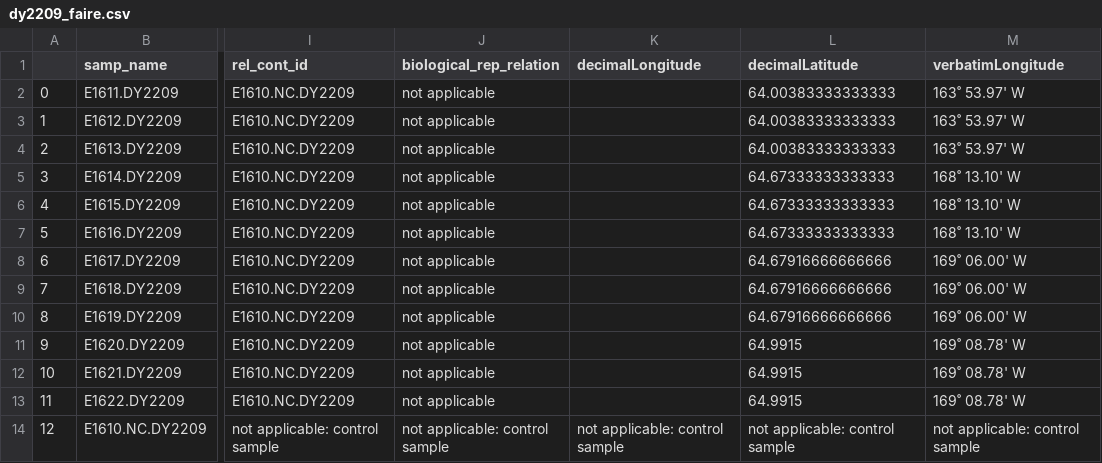
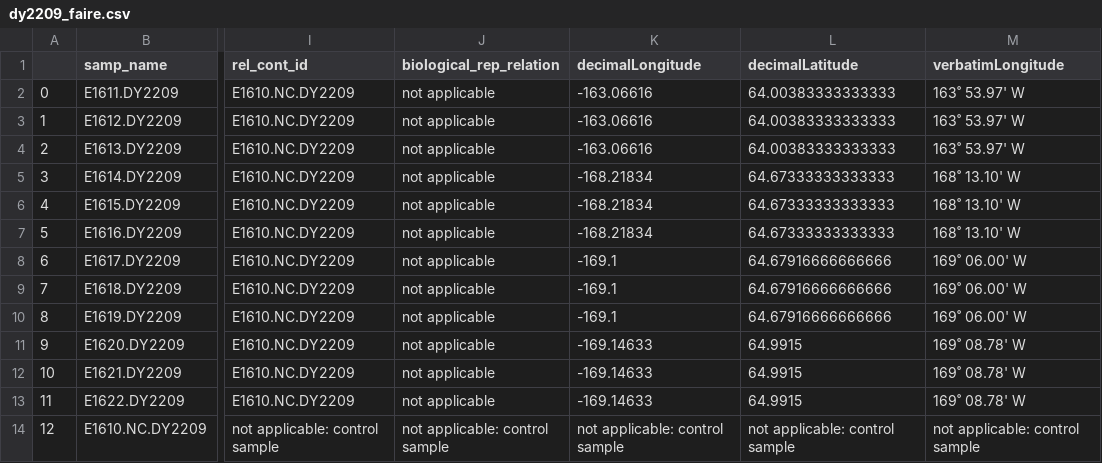
Before and after one commit to NOAA-PMEL/FAIRe-Mapping, a CSV file: projects/EcoFoci/dy2209/data/dy2209_faire.csv, drawn as a sheet; only a part is shown, gaps mark what is left out; the diff names each change by its address in the sheet, - before the commit and + after, or states it on an @@ line.

```diff
--- a/projects/EcoFoci/dy2209/data/dy2209_faire.csv
+++ b/projects/EcoFoci/dy2209/data/dy2209_faire.csv
-K2:K4 (decimalLongitude): (empty)
+K2:K4 (decimalLongitude): -163.06616
-K5:K7 (decimalLongitude): (empty)
+K5:K7 (decimalLongitude): -168.21834
-K8:K10 (decimalLongitude): (empty)
+K8:K10 (decimalLongitude): -169.1
-K11:K13 (decimalLongitude): (empty)
+K11:K13 (decimalLongitude): -169.14633
```
Also changed, not shown: 1 other file.
